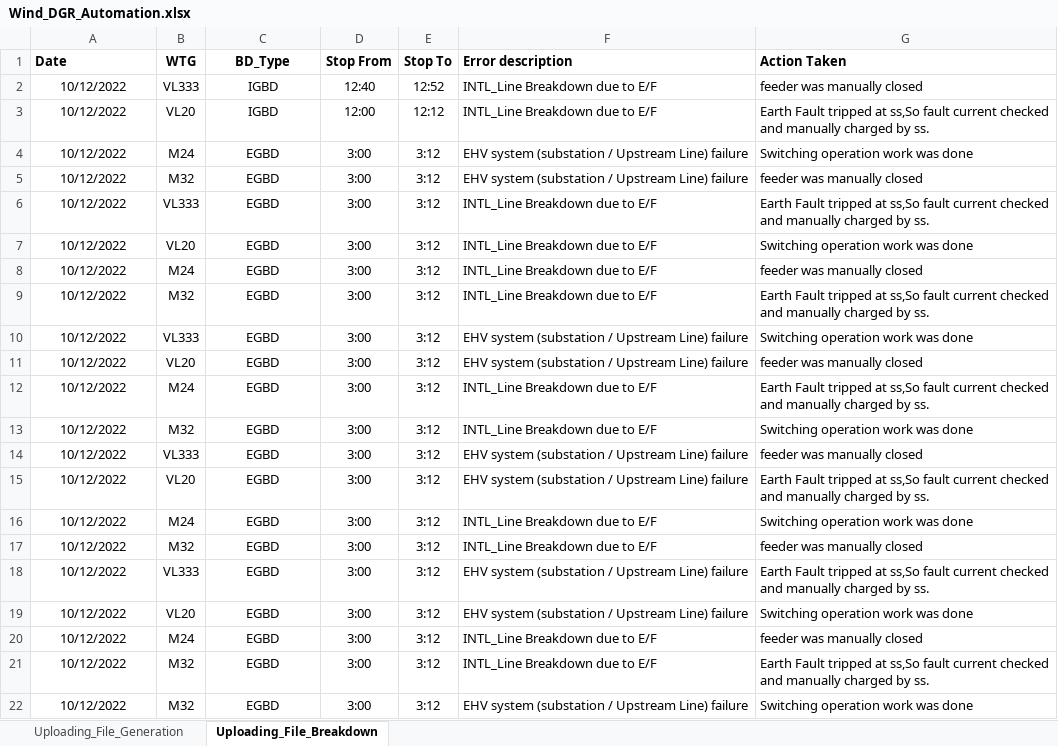
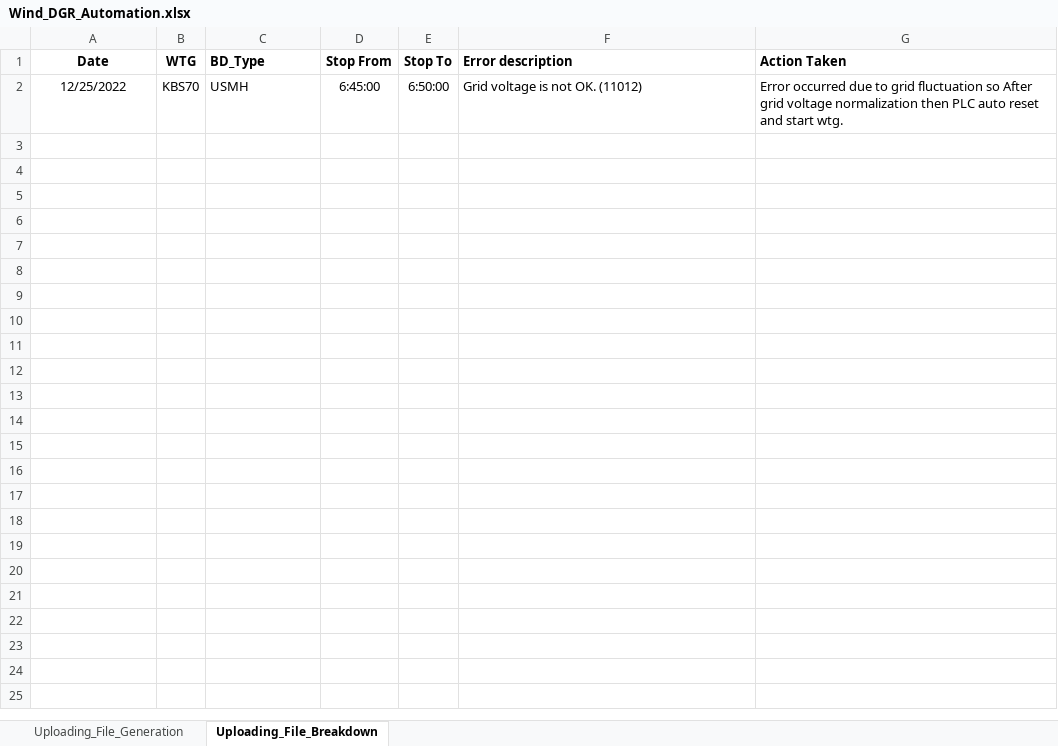
Before and after one commit to prashant-softel/DGR_Projects, an Excel workbook: DGRA/DGRA_V1/SampleFormat/Wind_DGR_Automation.xlsx, sheet Uploading_File_Breakdown, drawn as a sheet; values as stored, in another font and other column widths than the file's, no borders; removed rows and columns are numbered as before the commit, all else as after; the diff names each change by its address in the sheet, - before the commit and + after, or states it on an @@ line.

```diff
--- a/DGRA/DGRA_V1/SampleFormat/Wind_DGR_Automation.xlsx (sheet Uploading_File_Breakdown)
+++ b/DGRA/DGRA_V1/SampleFormat/Wind_DGR_Automation.xlsx (sheet Uploading_File_Breakdown)
-A1 alignment: left
+A1 alignment: center
-C1 alignment: center
+C1 alignment: left
-row 2: 10/12/2022 | VL333 | IGBD | 12:40 | 12:52 | INTL_Line Breakdown due to E/F | feeder was manually closed
-row 3: 10/12/2022 | VL20 | IGBD | 12:00 | 12:12 | INTL_Line Breakdown due to E/F | Earth Fault tripped at ss,So fault current checked and manually charged by ss.
-row 4: 10/12/2022 | M24 | EGBD | 3:00 | 3:12 | EHV system (substation / Upstream Line) failure | Switching operation work was done
-row 5: 10/12/2022 | M32 | EGBD | 3:00 | 3:12 | EHV system (substation / Upstream Line) failure | feeder was manually closed
-row 6: 10/12/2022 | VL333 | EGBD | 3:00 | 3:12 | INTL_Line Breakdown due to E/F | Earth Fault tripped at ss,So fault current checked and manually charged by ss.
-row 7: 10/12/2022 | VL20 | EGBD | 3:00 | 3:12 | INTL_Line Breakdown due to E/F | Switching operation work was done
-row 8: 10/12/2022 | M24 | EGBD | 3:00 | 3:12 | INTL_Line Breakdown due to E/F | feeder was manually closed
-row 9: 10/12/2022 | M32 | EGBD | 3:00 | 3:12 | INTL_Line Breakdown due to E/F | Earth Fault tripped at ss,So fault current checked and manually charged by ss.
-row 10: 10/12/2022 | VL333 | EGBD | 3:00 | 3:12 | EHV system (substation / Upstream Line) failure | Switching operation work was done
-row 11: 10/12/2022 | VL20 | EGBD | 3:00 | 3:12 | EHV system (substation / Upstream Line) failure | feeder was manually closed
-row 12: 10/12/2022 | M24 | EGBD | 3:00 | 3:12 | INTL_Line Breakdown due to E/F | Earth Fault tripped at ss,So fault current checked and manually charged by ss.
-row 13: 10/12/2022 | M32 | EGBD | 3:00 | 3:12 | INTL_Line Breakdown due to E/F | Switching operation work was done
-row 14: 10/12/2022 | VL333 | EGBD | 3:00 | 3:12 | EHV system (substation / Upstream Line) failure | feeder was manually closed
-row 15: 10/12/2022 | VL20 | EGBD | 3:00 | 3:12 | EHV system (substation / Upstream Line) failure | Earth Fault tripped at ss,So fault current checked and manually charged by ss.
-row 16: 10/12/2022 | M24 | EGBD | 3:00 | 3:12 | INTL_Line Breakdown due to E/F | Switching operation work was done
-row 17: 10/12/2022 | M32 | EGBD | 3:00 | 3:12 | INTL_Line Breakdown due to E/F | feeder was manually closed
-row 18: 10/12/2022 | VL333 | EGBD | 3:00 | 3:12 | EHV system (substation / Upstream Line) failure | Earth Fault tripped at ss,So fault current checked and manually charged by ss.
-row 19: 10/12/2022 | VL20 | EGBD | 3:00 | 3:12 | EHV system (substation / Upstream Line) failure | Switching operation work was done
-row 20: 10/12/2022 | M24 | EGBD | 3:00 | 3:12 | INTL_Line Breakdown due to E/F | feeder was manually closed
-row 21: 10/12/2022 | M32 | EGBD | 3:00 | 3:12 | INTL_Line Breakdown due to E/F | Earth Fault tripped at ss,So fault current checked and manually charged by ss.
-row 22: 10/12/2022 | M32 | EGBD | 3:00 | 3:12 | EHV system (substation / Upstream Line) failure | Switching operation work was done
+row 2: 12/25/2022 | KBS70 | USMH | 6:45:00 | 6:50:00 | Grid voltage is not OK. (11012) | Error occurred due to grid fluctuation so After grid voltage normalization then PLC auto reset and start wtg.
```
Also changed, not shown: sheet Uploading_File_Generation, DGRA/DGRA_V1/SampleFormat/Daily_Target_KPI.xlsx, 19 other files.
